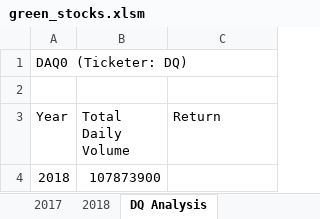
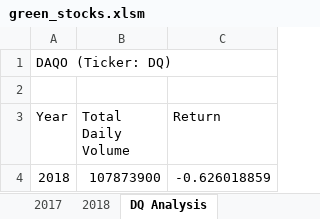
Before and after one commit to NamanNYC/stock-analysis, an Excel workbook: green_stocks.xlsm, sheet DQ Analysis, drawn as a sheet; values as stored, in another font and other column widths than the file's, no borders; the diff names each change by its address in the sheet, - before the commit and + after, or states it on an @@ line.

Commit message:
Add files via upload

```diff
--- a/green_stocks.xlsm (sheet DQ Analysis)
+++ b/green_stocks.xlsm (sheet DQ Analysis)
-A1 (Year): DAQ0 (Ticketer: DQ)
+A1 (Year): DAQO (Ticker: DQ)
-C4 (Return): (empty)
+C4 (Return): -0.626018859
```
